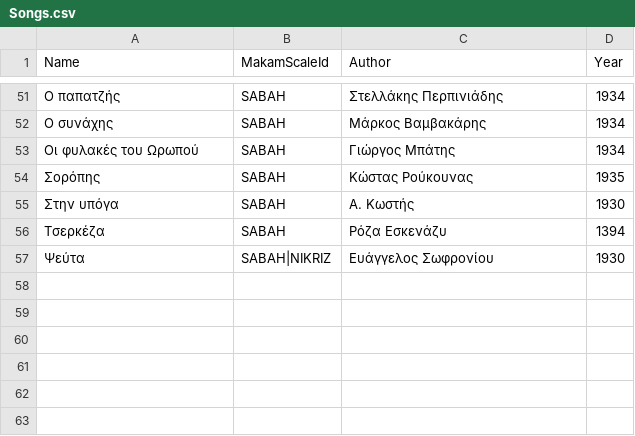
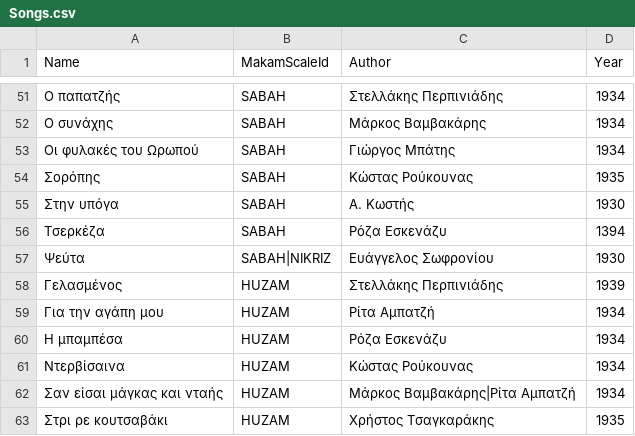
Before and after one commit to efthymios-ks/bouzouki-notes, a CSV file: Features/Songs/Backend/Songs.csv, drawn as a sheet; only a part is shown, gaps mark what is left out; the diff names each change by its address in the sheet, - before the commit and + after, or states it on an @@ line.

Commit message:
added huzam makam

```diff
--- a/Features/Songs/Backend/Songs.csv
+++ b/Features/Songs/Backend/Songs.csv
+row 58: Γελασμένος | HUZAM | Στελλάκης Περπινιάδης | 1939
+row 59: Για την αγάπη μου | HUZAM | Ρίτα Αμπατζή | 1934
+row 60: Η μπαμπέσα | HUZAM | Ρόζα Εσκενάζυ | 1934
+row 61: Ντερβίσαινα | HUZAM | Κώστας Ρούκουνας | 1934
+row 62: Σαν είσαι μάγκας και νταής | HUZAM | Μάρκος Βαμβακάρης|Ρίτα Αμπατζή | 1934
+row 63: Στρι ρε κουτσαβάκι | HUZAM | Χρήστος Τσαγκαράκης | 1935
```
Also changed, not shown: 2 other files.
